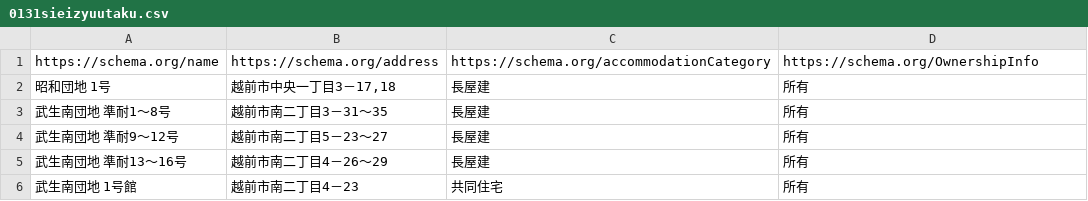
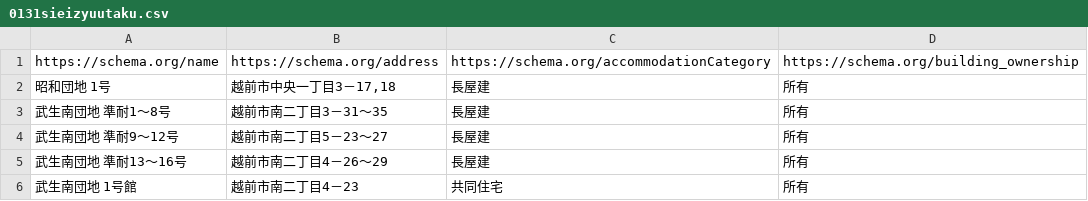
Before and after one commit to Mutsumi-Takeuchi/opendata, a CSV file: 0131sieizyuutaku.csv, drawn as a sheet; only a part is shown.

Commit message:
項目編集

```diff
--- a/0131sieizyuutaku.csv
+++ b/0131sieizyuutaku.csv
@@ -1,2 +1,2 @@
-https://schema.org/name,https://schema.org/address,https://schema.org/accommodationCategory,https://schema.org/OwnershipInfo
+https://schema.org/name,https://schema.org/address,https://schema.org/accommodationCategory,https://schema.org/building_ownership
 昭和団地　1号,"越前市中央一丁目3－17,18",長屋建,所有
```
